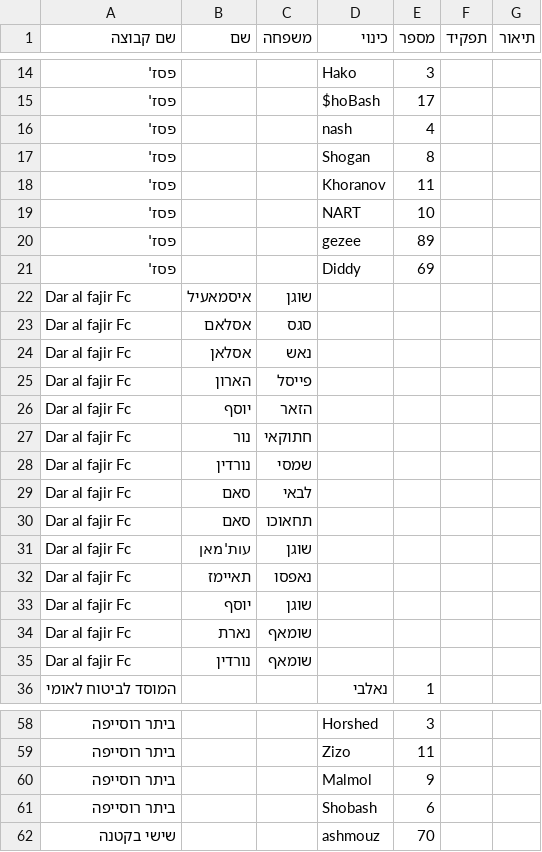
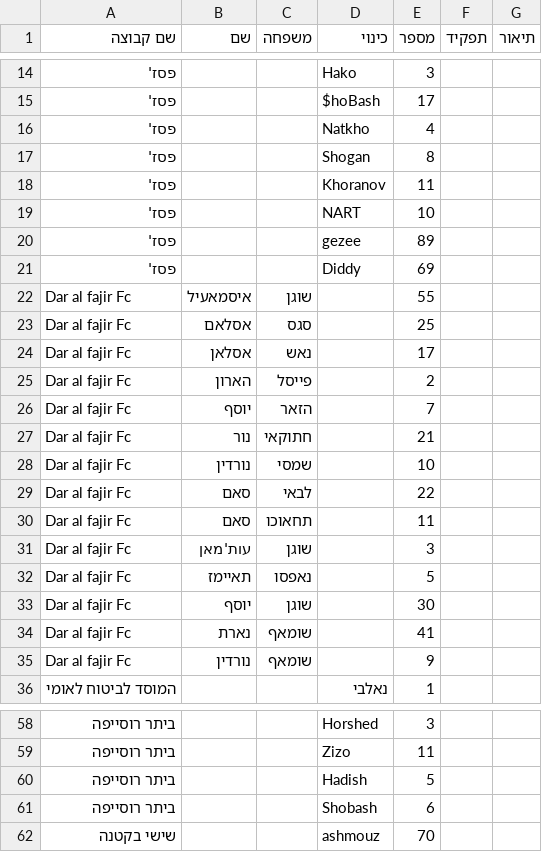
Before and after one commit to merkaztobekk-prog/ramadan-tournament-girls, a CSV file: players-data.csv, drawn as a sheet; only a part is shown, gaps mark what is left out.

```diff
--- a/players-data.csv
+++ b/players-data.csv
@@ -15,3 +15,3 @@
 פסז',,,$hoBash,17,,
-פסז',,,nash,4,,
+פסז',,,Natkho,4,,
 פסז',,,Shogan,8,,
@@ -21,16 +21,16 @@
 פסז',,,Diddy,69,,
-Dar al fajir Fc,איסמאעיל,שוגן,,,,
-Dar al fajir Fc,אסלאם,סגס,,,,
-Dar al fajir Fc,אסלאן,נאש,,,,
-Dar al fajir Fc,הארון,פייסל,,,,
-Dar al fajir Fc,יוסף,הזאר,,,,
-Dar al fajir Fc,נור,חתוקאי,,,,
-Dar al fajir Fc,נורדין,שמסי,,,,
-Dar al fajir Fc,סאם,לבאי,,,,
-Dar al fajir Fc,סאם,תחאוכו,,,,
-Dar al fajir Fc,עות'מאן,שוגן,,,,
-Dar al fajir Fc,תאיימז,נאפסו,,,,
-Dar al fajir Fc,יוסף,שוגן,,,,
-Dar al fajir Fc,נארת,שומאף,,,,
-Dar al fajir Fc,נורדין,שומאף,,,,
+Dar al fajir Fc,איסמאעיל,שוגן,,55,,
+Dar al fajir Fc,אסלאם,סגס,,25,,
+Dar al fajir Fc,אסלאן,נאש,,17,,
+Dar al fajir Fc,הארון,פייסל,,2,,
+Dar al fajir Fc,יוסף,הזאר,,7,,
+Dar al fajir Fc,נור,חתוקאי,,21,,
+Dar al fajir Fc,נורדין,שמסי,,10,,
+Dar al fajir Fc,סאם,לבאי,,22,,
+Dar al fajir Fc,סאם,תחאוכו,,11,,
+Dar al fajir Fc,עות'מאן,שוגן,,3,,
+Dar al fajir Fc,תאיימז,נאפסו,,5,,
+Dar al fajir Fc,יוסף,שוגן,,30,,
+Dar al fajir Fc,נארת,שומאף,,41,,
+Dar al fajir Fc,נורדין,שומאף,,9,,
 המוסד לביטוח לאומי,,,נאלבי,1,,
@@ -59,3 +59,3 @@ Dar al fajir Fc,נורדין,שומאף,,,,
 ביתר רוסייפה,,,Zizo,11,,
-ביתר רוסייפה,,,Malmol,9,,
+ביתר רוסייפה,,,Hadish,5,,
 ביתר רוסייפה,,,Shobash,6,,
```
Also changed, not shown: 9 other files.
